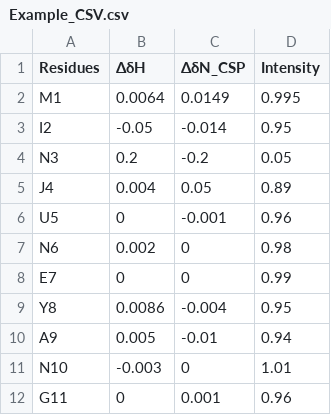
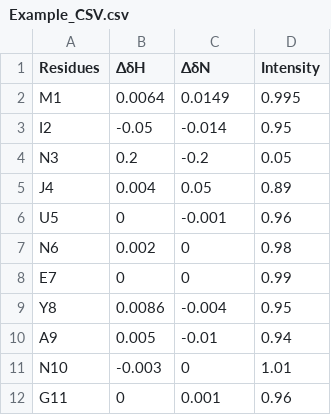
Before and after one commit to IMZ1590/PPALI, a CSV file: backend/Example_CSV.csv, drawn as a sheet.

Commit message:
Update Example_CSV.csv

```diff
--- a/backend/Example_CSV.csv
+++ b/backend/Example_CSV.csv
@@ -1,2 +1,2 @@
-Residues,ΔδH,ΔδN_CSP,Intensity
+Residues,ΔδH,ΔδN,Intensity
 M1,0.0064,0.0149,0.995
```
